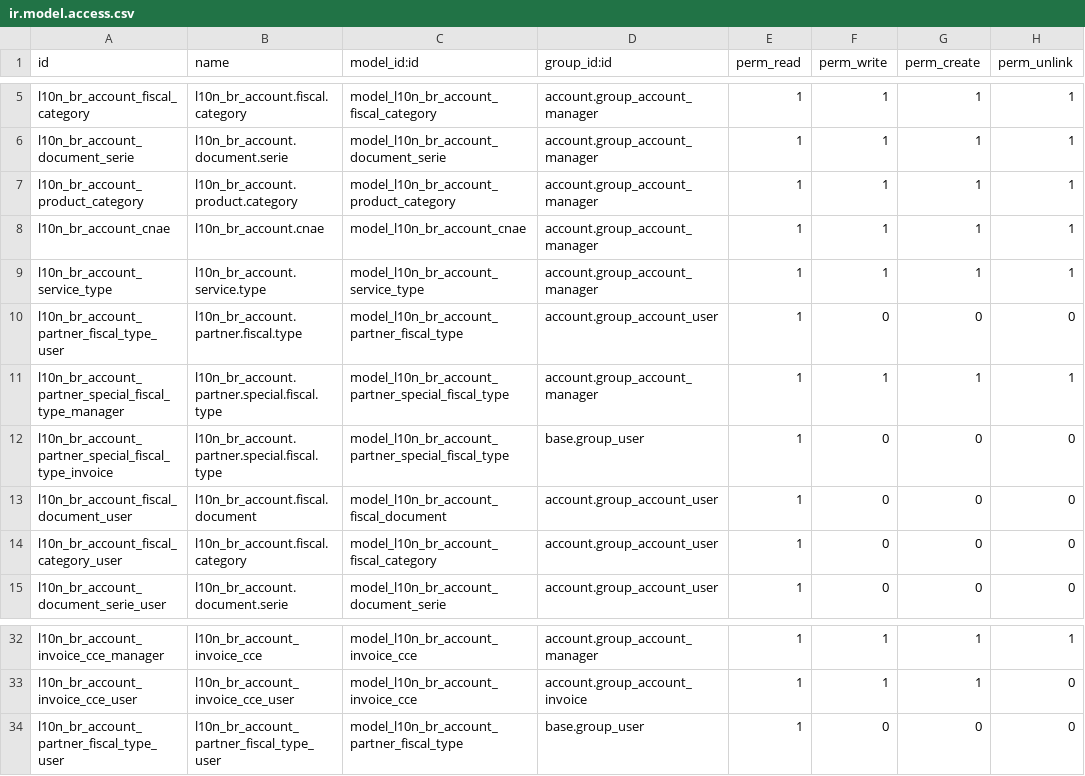
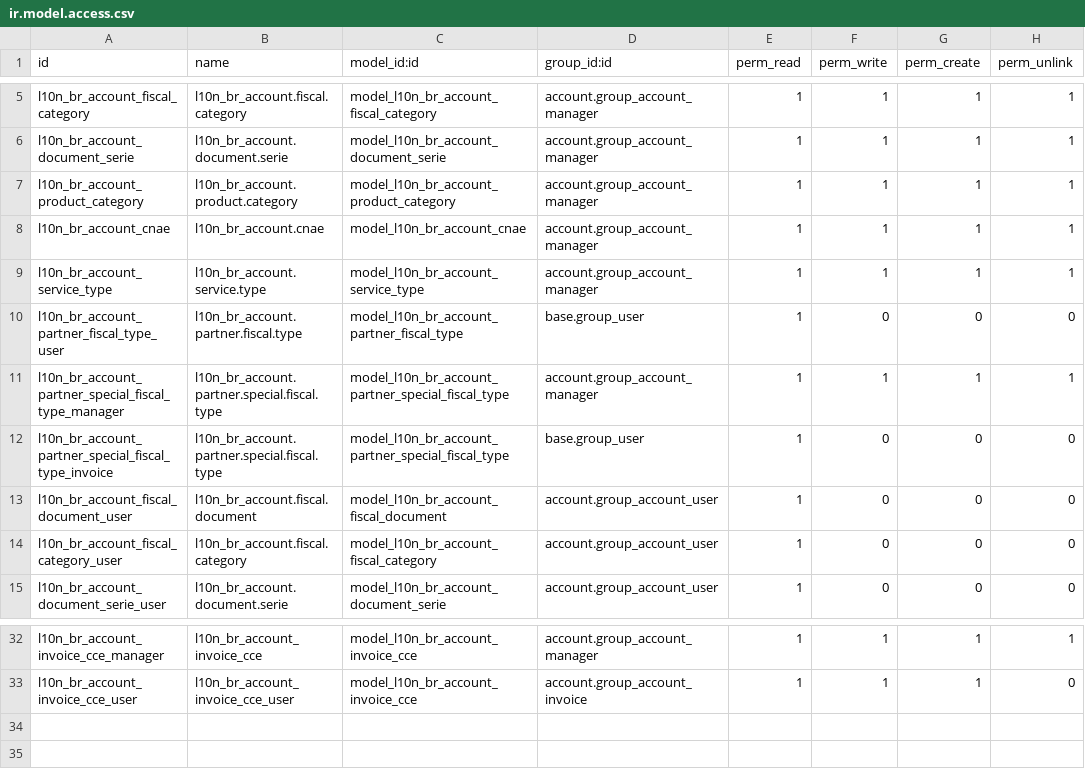
Before and after one commit to akretion/l10n-brazil, a CSV file: l10n_br_account/security/ir.model.access.csv, drawn as a sheet; only a part is shown, gaps mark what is left out.

```diff
--- a/l10n_br_account/security/ir.model.access.csv
+++ b/l10n_br_account/security/ir.model.access.csv
@@ -9,3 +9,3 @@
 "l10n_br_account_service_type","l10n_br_account.service.type","model_l10n_br_account_service_type","account.group_account_manager",1,1,1,1
-"l10n_br_account_partner_fiscal_type_user","l10n_br_account.partner.fiscal.type","model_l10n_br_account_partner_fiscal_type","account.group_account_user",1,0,0,0
+"l10n_br_account_partner_fiscal_type_user","l10n_br_account.partner.fiscal.type","model_l10n_br_account_partner_fiscal_type","base.group_user",1,0,0,0
 "l10n_br_account_partner_special_fiscal_type_manager","l10n_br_account.partner.special.fiscal.type","model_l10n_br_account_partner_special_fiscal_type","account.group_account_manager",1,1,1,1
@@ -33,2 +33 @@
 "l10n_br_account_invoice_cce_user","l10n_br_account_invoice_cce_user","model_l10n_br_account_invoice_cce","account.group_account_invoice",1,1,1,0
-"l10n_br_account_partner_fiscal_type_user","l10n_br_account_partner_fiscal_type_user","model_l10n_br_account_partner_fiscal_type","base.group_user",1,0,0,0
```
Also changed, not shown: 1 other file.
